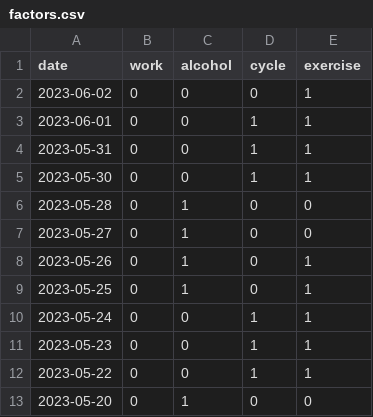
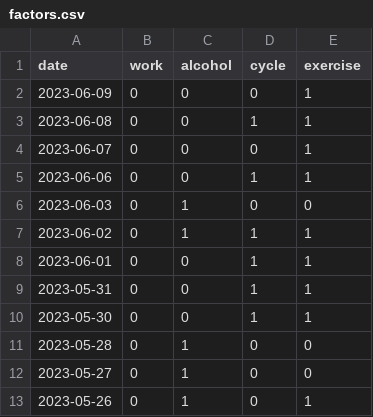
Before and after one commit to jscrane/BP, a CSV file: factors.csv, drawn as a sheet; only a part is shown; the shorter side is filled out with more unchanged rows.

```diff
--- a/factors.csv
+++ b/factors.csv
@@ -1,3 +1,8 @@
 date,work,alcohol,cycle,exercise
-2023-06-02,0,0,0,1
+2023-06-09,0,0,0,1
+2023-06-08,0,0,1,1
+2023-06-07,0,0,0,1
+2023-06-06,0,0,1,1
+2023-06-03,0,1,0,0
+2023-06-02,0,1,1,1
 2023-06-01,0,0,1,1
```
Also changed, not shown: bp.csv.
